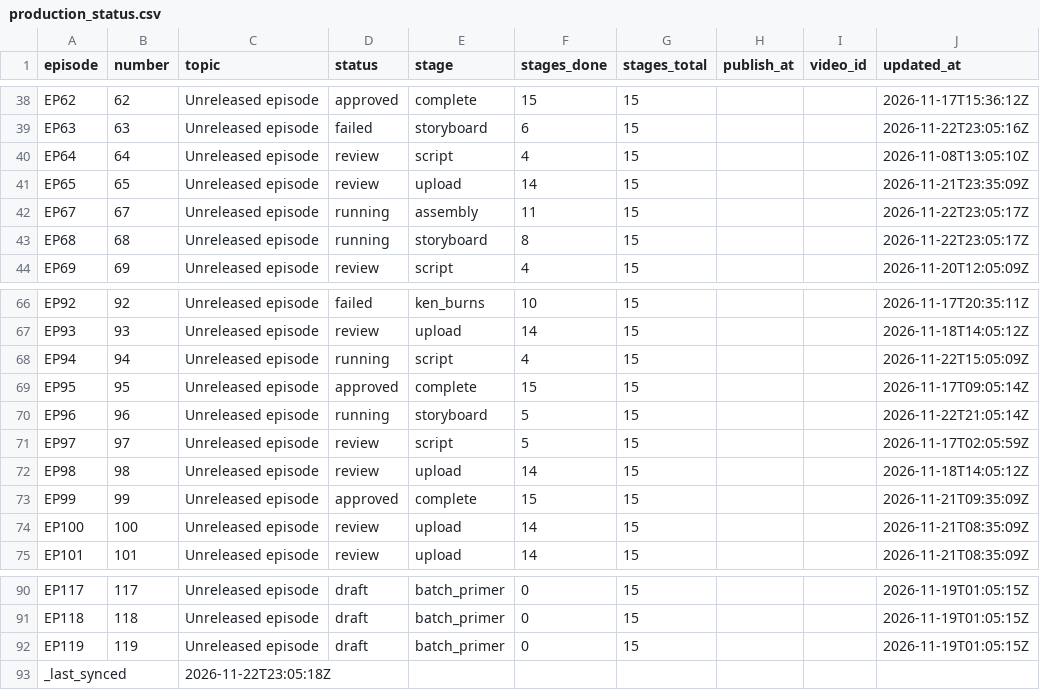
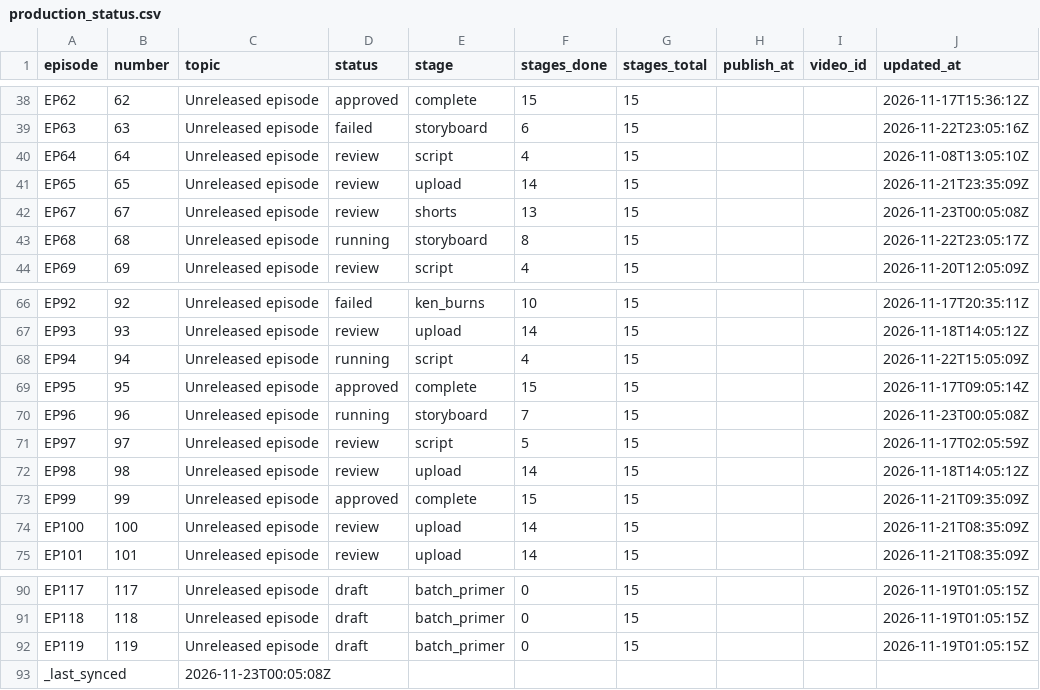
Before and after one commit to Dixon8303/ImaginariumOzone, a CSV file: status/production_status.csv, drawn as a sheet; only a part is shown, gaps mark what is left out.

Commit message:
sync: production status csv

```diff
--- a/status/production_status.csv
+++ b/status/production_status.csv
@@ -41,3 +41,3 @@ EP64,64,Unreleased episode,review,script,4,15,,,2026-11-08T13:05:10Z
 EP65,65,Unreleased episode,review,upload,14,15,,,2026-11-21T23:35:09Z
-EP67,67,Unreleased episode,running,assembly,11,15,,,2026-11-22T23:05:17Z
+EP67,67,Unreleased episode,review,shorts,13,15,,,2026-11-23T00:05:08Z
 EP68,68,Unreleased episode,running,storyboard,8,15,,,2026-11-22T23:05:17Z
@@ -69,3 +69,3 @@ EP94,94,Unreleased episode,running,script,4,15,,,2026-11-22T15:05:09Z
 EP95,95,Unreleased episode,approved,complete,15,15,,,2026-11-17T09:05:14Z
-EP96,96,Unreleased episode,running,storyboard,5,15,,,2026-11-22T21:05:14Z
+EP96,96,Unreleased episode,running,storyboard,7,15,,,2026-11-23T00:05:08Z
 EP97,97,Unreleased episode,review,script,5,15,,,2026-11-17T02:05:59Z
@@ -92,2 +92,2 @@ EP118,118,Unreleased episode,draft,batch_primer,0,15,,,2026-11-19T01:05:15Z
 EP119,119,Unreleased episode,draft,batch_primer,0,15,,,2026-11-19T01:05:15Z
-_last_synced,,2026-11-22T23:05:18Z,,,,,,,
+_last_synced,,2026-11-23T00:05:08Z,,,,,,,
```
